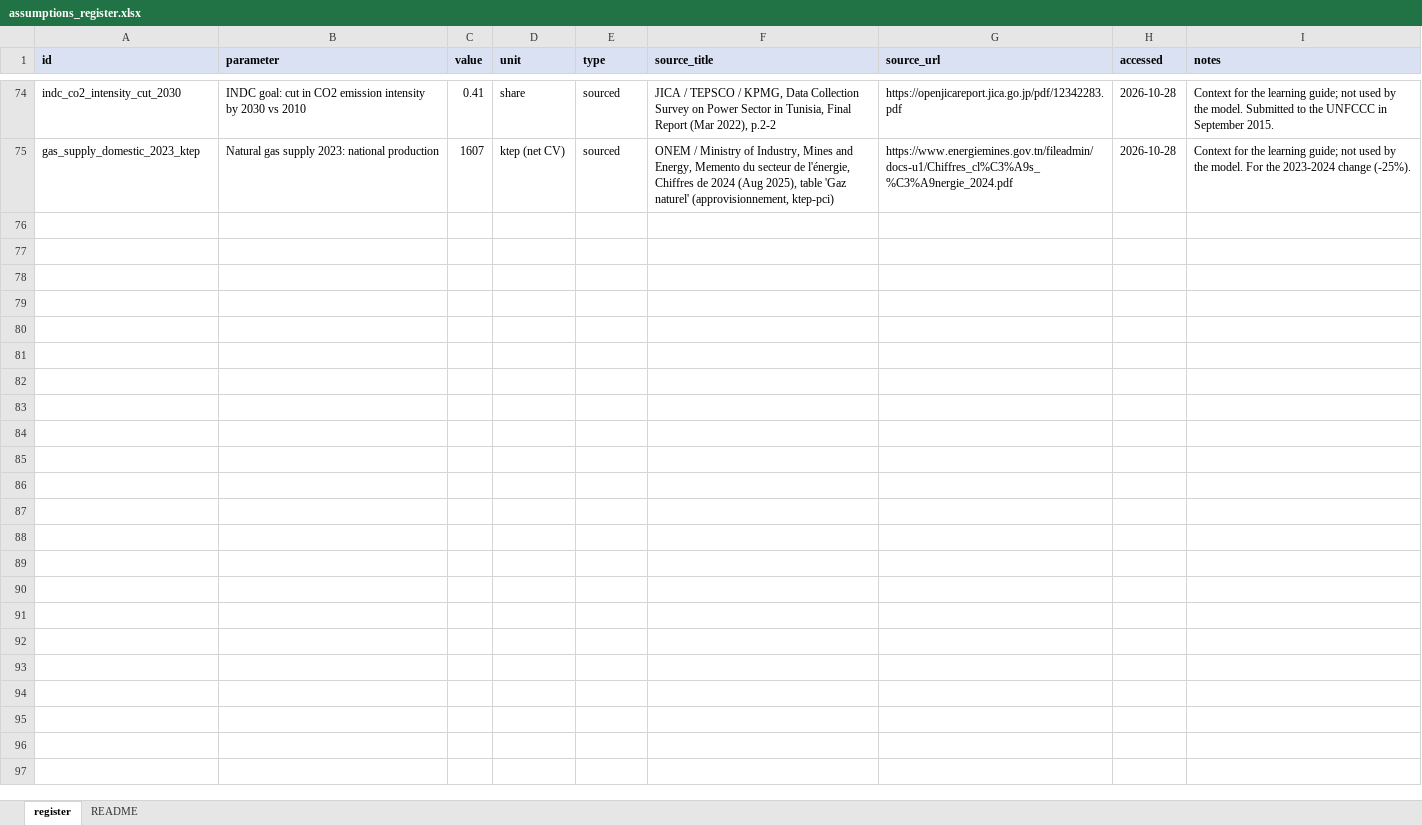
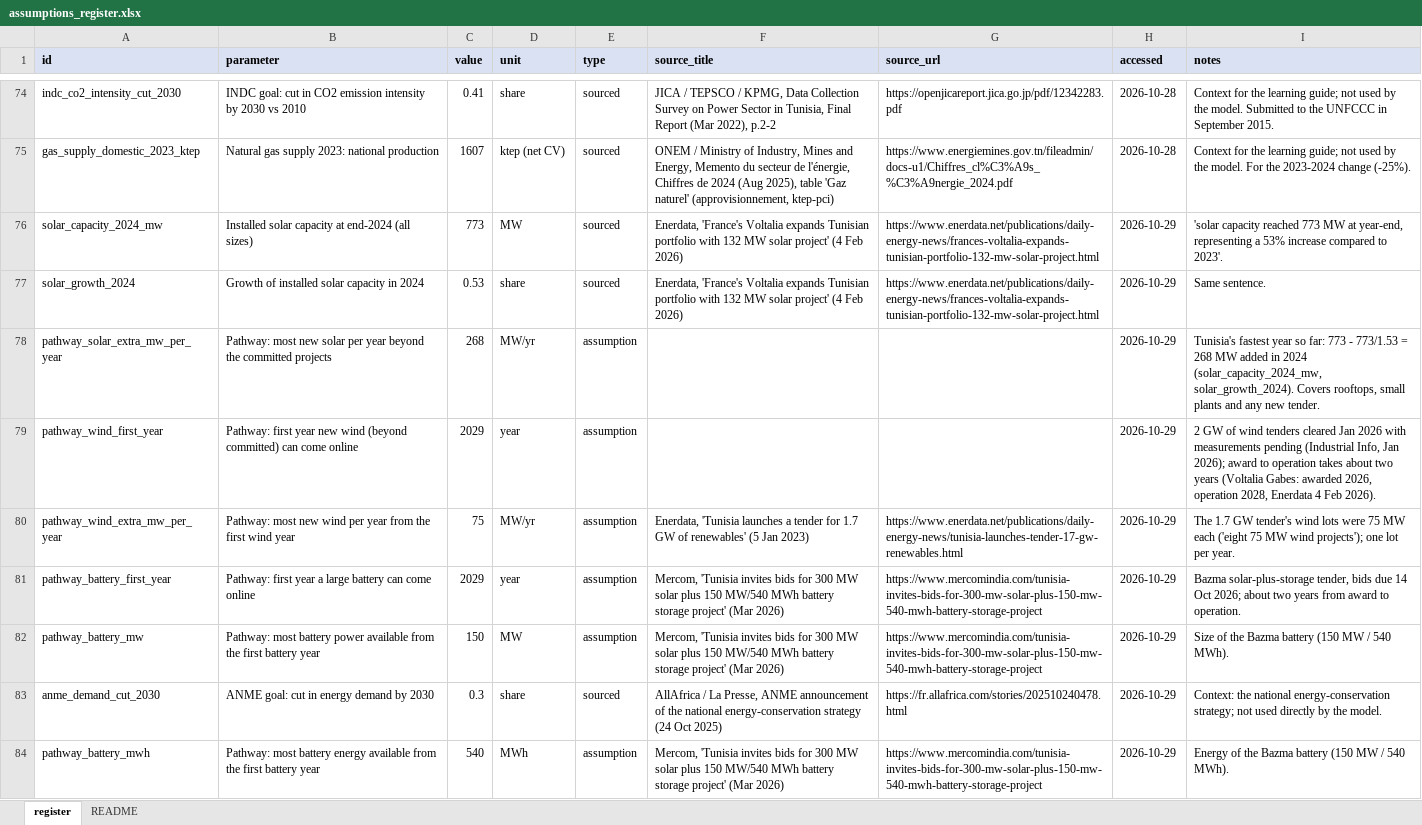
Before and after one commit to RayenRomdhani/TEP30-35, an Excel workbook: data/assumptions_register.xlsx, sheet register, drawn as a sheet; only a part is shown, gaps mark what is left out; values as stored, in another font and other column widths than the file's, no borders; the diff names each change by its address in the sheet, - before the commit and + after, or states it on an @@ line.

Commit message:
feat: add the 2027-2030 pathway with Tunisia's real building pace
Each year starts from the year before: committed plants switch on in their commissioning year, and on top of them the model may add at most 268 MW of solar a year (Tunisia's fastest year so far), no wind before 2029 then 75 MW a year, and the 150 MW / 540 MWh Bazma battery from 2029. The 35% target is reported, not forced. Savings and shifting ramp up to their full value in 2030. New sourced rows and labelled assumptions in the register; Voltalia's 2026 Gabes award added to the committed projects.

```diff
--- a/data/assumptions_register.xlsx (sheet register)
+++ b/data/assumptions_register.xlsx (sheet register)
+row 76: solar_capacity_2024_mw | Installed solar capacity at end-2024 (all sizes) | 773 | MW | sourced | Enerdata, 'France's Voltalia expands Tunisian portfolio with 132 MW solar project' (4 Feb 2026) | https://www.enerdata.net/publications/daily-energy-news/frances-voltalia-expands-tunisian-portfolio-132-mw-solar-project.html | 2026-10-29 | 'solar capacity reached 773 MW at year-end, representing a 53% increase compared to 2023'.
+row 77: solar_growth_2024 | Growth of installed solar capacity in 2024 | 0.53 | share | sourced | Enerdata, 'France's Voltalia expands Tunisian portfolio with 132 MW solar project' (4 Feb 2026) | https://www.enerdata.net/publications/daily-energy-news/frances-voltalia-expands-tunisian-portfolio-132-mw-solar-project.html | 2026-10-29 | Same sentence.
+row 78: pathway_solar_extra_mw_per_year | Pathway: most new solar per year beyond the committed projects | 268 | MW/yr | assumption |  |  | 2026-10-29 | Tunisia's fastest year so far: 773 - 773/1.53 = 268 MW added in 2024 (solar_capacity_2024_mw, solar_growth_2024). Covers rooftops, small plants and any new tender.
+row 79: pathway_wind_first_year | Pathway: first year new wind (beyond committed) can come online | 2029 | year | assumption |  |  | 2026-10-29 | 2 GW of wind tenders cleared Jan 2026 with measurements pending (Industrial Info, Jan 2026); award to operation takes about two years (Voltalia Gabes: awarded 2026, operation 2028, Enerdata 4 Feb 2026).
+row 80: pathway_wind_extra_mw_per_year | Pathway: most new wind per year from the first wind year | 75 | MW/yr | assumption | Enerdata, 'Tunisia launches a tender for 1.7 GW of renewables' (5 Jan 2023) | https://www.enerdata.net/publications/daily-energy-news/tunisia-launches-tender-17-gw-renewables.html | 2026-10-29 | The 1.7 GW tender's wind lots were 75 MW each ('eight 75 MW wind projects'); one lot per year.
+row 81: pathway_battery_first_year | Pathway: first year a large battery can come online | 2029 | year | assumption | Mercom, 'Tunisia invites bids for 300 MW solar plus 150 MW/540 MWh battery storage project' (Mar 2026) | https://www.mercomindia.com/tunisia-invites-bids-for-300-mw-solar-plus-150-mw-540-mwh-battery-storage-project | 2026-10-29 | Bazma solar-plus-storage tender, bids due 14 Oct 2026; about two years from award to operation.
+row 82: pathway_battery_mw | Pathway: most battery power available from the first battery year | 150 | MW | assumption | Mercom, 'Tunisia invites bids for 300 MW solar plus 150 MW/540 MWh battery storage project' (Mar 2026) | https://www.mercomindia.com/tunisia-invites-bids-for-300-mw-solar-plus-150-mw-540-mwh-battery-storage-project | 2026-10-29 | Size of the Bazma battery (150 MW / 540 MWh).
+row 83: anme_demand_cut_2030 | ANME goal: cut in energy demand by 2030 | 0.3 | share | sourced | AllAfrica / La Presse, ANME announcement of the national energy-conservation strategy (24 Oct 2025) | https://fr.allafrica.com/stories/202510240478.html | 2026-10-29 | Context: the national energy-conservation strategy; not used directly by the model.
+row 84: pathway_battery_mwh | Pathway: most battery energy available from the first battery year | 540 | MWh | assumption | Mercom, 'Tunisia invites bids for 300 MW solar plus 150 MW/540 MWh battery storage project' (Mar 2026) | https://www.mercomindia.com/tunisia-invites-bids-for-300-mw-solar-plus-150-mw-540-mwh-battery-storage-project | 2026-10-29 | Energy of the Bazma battery (150 MW / 540 MWh).
```
Also changed, not shown: 8 other files.
